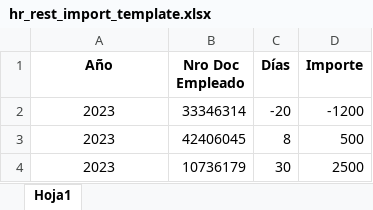
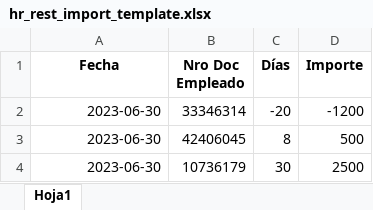
Before and after one commit to SumVehiculo/odoo15principal, an Excel workbook: hr_vacation_import_it/sample_import_file/hr_rest_import_template.xlsx, sheet Hoja1, drawn as a sheet; values as stored, in another font and other column widths than the file's, no borders; the diff names each change by its address in the sheet, - before the commit and + after, or states it on an @@ line.

```diff
--- a/hr_vacation_import_it/sample_import_file/hr_rest_import_template.xlsx (sheet Hoja1)
+++ b/hr_vacation_import_it/sample_import_file/hr_rest_import_template.xlsx (sheet Hoja1)
-A1: Año
+A1: Fecha
-A2:A4 (Fecha): 2023
+A2:A4 (Fecha): 2023-06-30
-A2:A4 alignment: center
+A2:A4 alignment: right
```
Also changed, not shown: 39 other files.
